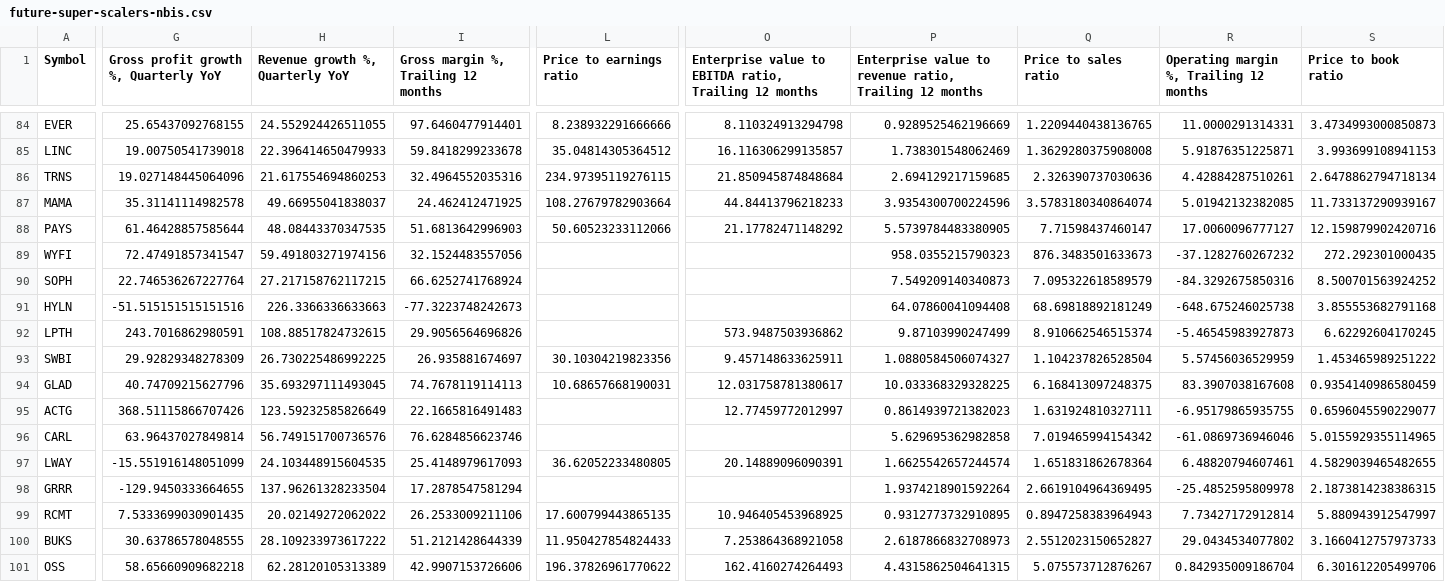
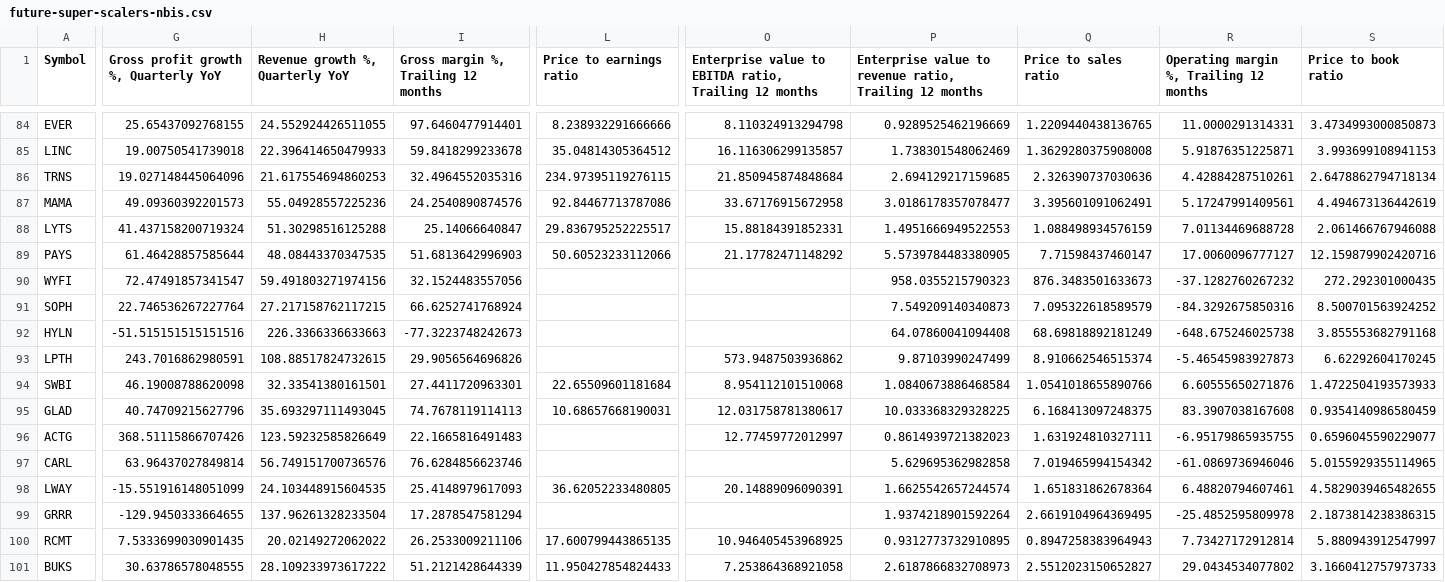
Before and after one commit to radhevrishi/market-cockpit, a CSV file: frontend/public/data/tradingview/future-super-scalers-nbis.csv, drawn as a sheet; only a part is shown, gaps mark what is left out; removed rows and columns are numbered as before the commit, all else as after; rows hold the shown columns only; the diff covers the shown part only; the diff names each change by its address in the sheet, - before the commit and + after, or states it on an @@ line.

```diff
--- a/frontend/public/data/tradingview/future-super-scalers-nbis.csv
+++ b/frontend/public/data/tradingview/future-super-scalers-nbis.csv
-G87: 35.31141114982578
+G87: 49.09360392201573
-H87 (Revenue growth %, Quarterly YoY): 49.66955041838037
+H87 (Revenue growth %, Quarterly YoY): 55.04928557225236
-I87: 24.462412471925
+I87: 24.2540890874576
-L87 (Price to earnings ratio): 108.27679782903664
+L87 (Price to earnings ratio): 92.84467713787086
-O87: 44.84413796218233
+O87: 33.67176915672958
-P87: 3.9354300700224596
+P87: 3.0186178357078477
-Q87 (Price to sales ratio): 3.5783180340864074
+Q87 (Price to sales ratio): 3.395601091062491
-R87: 5.01942132382085
+R87: 5.17247991409561
-S87 (Price to book ratio): 11.733137290939167
+S87 (Price to book ratio): 4.494673136442619
+row 88: LYTS | 41.437158200719324 | 51.30298516125288 | 25.14066640847 | 29.836795252225517 | 15.88184391852331 | 1.4951666949522553 | 1.088498934576159 | 7.01134469688728 | 2.061466767946088
-G94: 29.92829348278309
+G94: 46.19008788620098
-H94 (Revenue growth %, Quarterly YoY): 26.730225486992225
+H94 (Revenue growth %, Quarterly YoY): 32.33541380161501
-I94: 26.935881674697
+I94: 27.4411720963301
-L94 (Price to earnings ratio): 30.10304219823356
+L94 (Price to earnings ratio): 22.65509601181684
-O94: 9.457148633625911
+O94: 8.954112101510068
-P94: 1.0880584506074327
+P94: 1.0840673886468584
-Q94 (Price to sales ratio): 1.104237826528504
+Q94 (Price to sales ratio): 1.0541018655890766
-R94: 5.57456036529959
+R94: 6.60555650271876
-S94 (Price to book ratio): 1.453465989251222
+S94 (Price to book ratio): 1.4722504193573933
-row 101: OSS | 58.65660909682218 | 62.28120105313389 | 42.9907153726606 | 196.37826961770622 | 162.4160274264493 | 4.4315862504641315 | 5.075573712876267 | 0.842935009186704 | 6.301612205499706
```
Also changed, not shown: 33 edited cells elsewhere in this file, frontend/public/data/tradingview/india-multibagger-tv-1.csv, frontend/public/data/tradingview/liquidity-leaders.csv, 40 other files.
